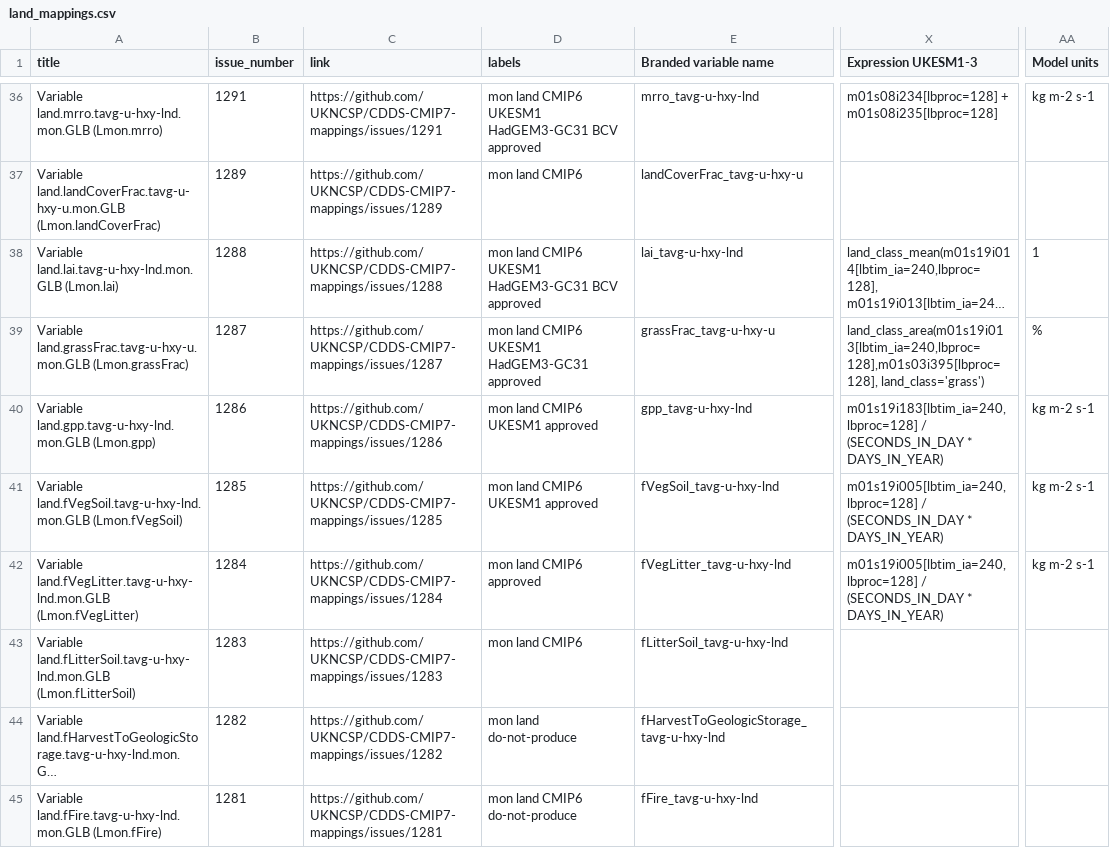
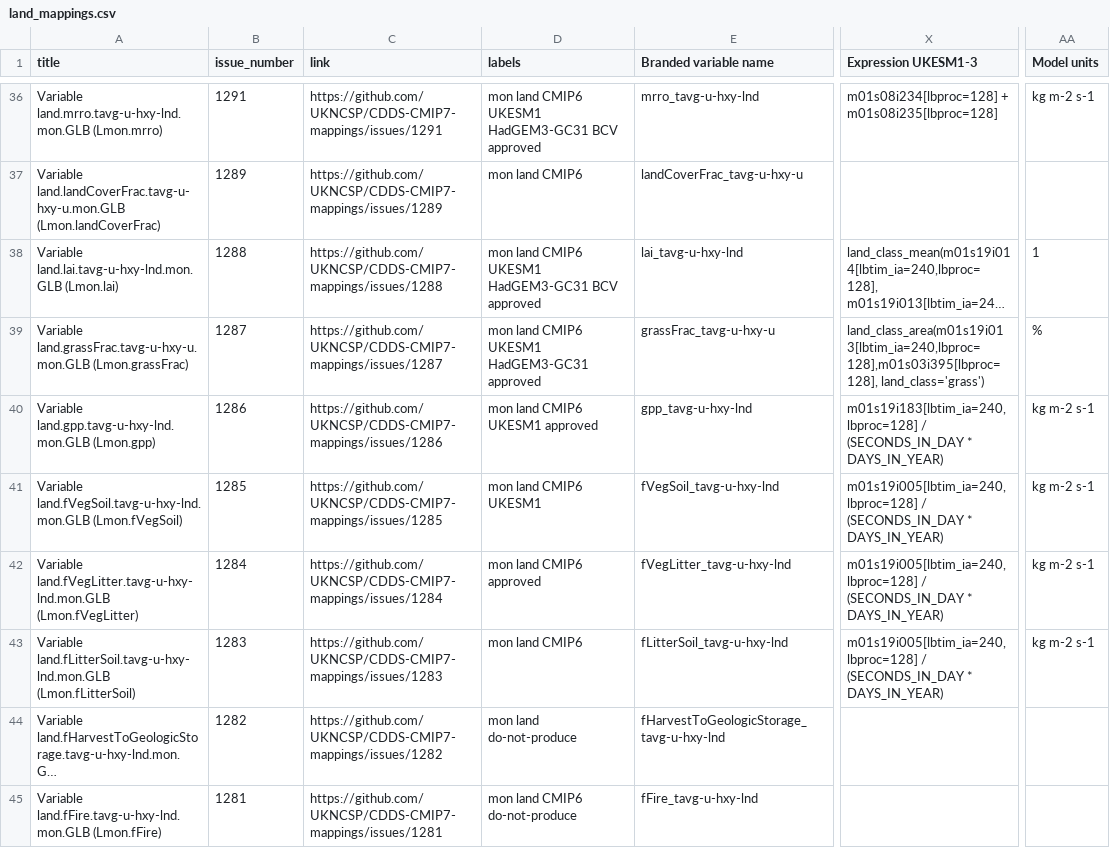
Before and after one commit to UKNCSP/CDDS-CMIP7-mappings, a CSV file: data/land_mappings.csv, drawn as a sheet; only a part is shown, gaps mark what is left out; long unchanged cells end in …; the diff names each change by its address in the sheet, - before the commit and + after, or states it on an @@ line.

```diff
--- a/data/land_mappings.csv
+++ b/data/land_mappings.csv
-D41 (labels): mon land CMIP6 UKESM1 approved
+D41 (labels): mon land CMIP6 UKESM1
-X43 (Expression UKESM1-3): (empty)
+X43 (Expression UKESM1-3): m01s19i005[lbtim_ia=240,lbproc=128] / (SECONDS_IN_DAY * DAYS_IN_YEAR)
-AA43 (Model units): (empty)
+AA43 (Model units): kg m-2 s-1
```
Also changed, not shown: data/atmos_mappings.csv, data/atmos_mappings_new.csv, 4 other files.
